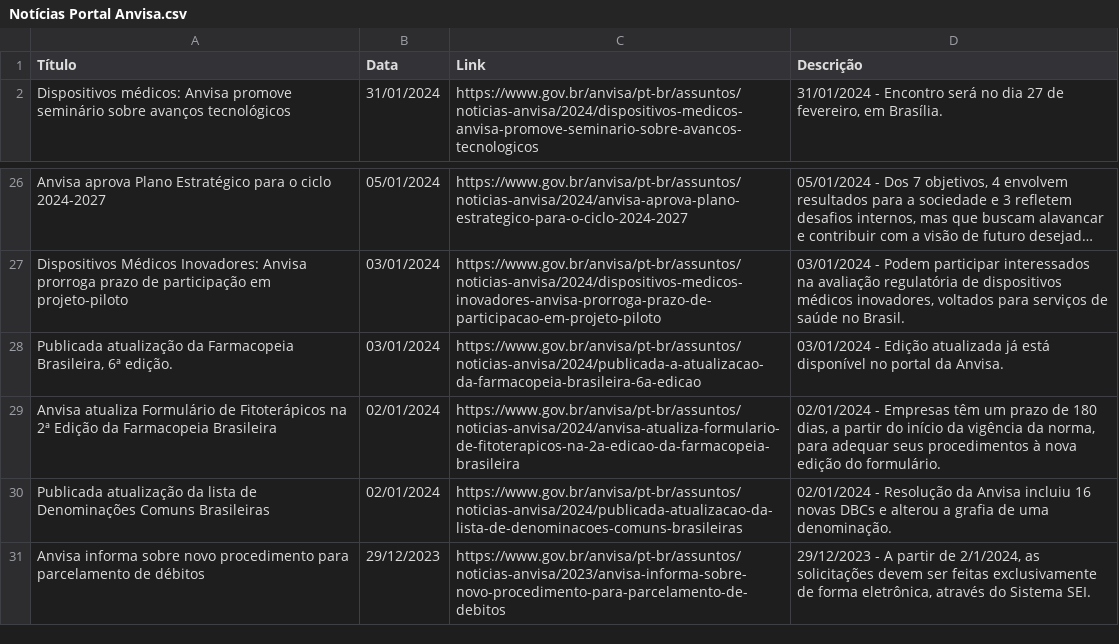
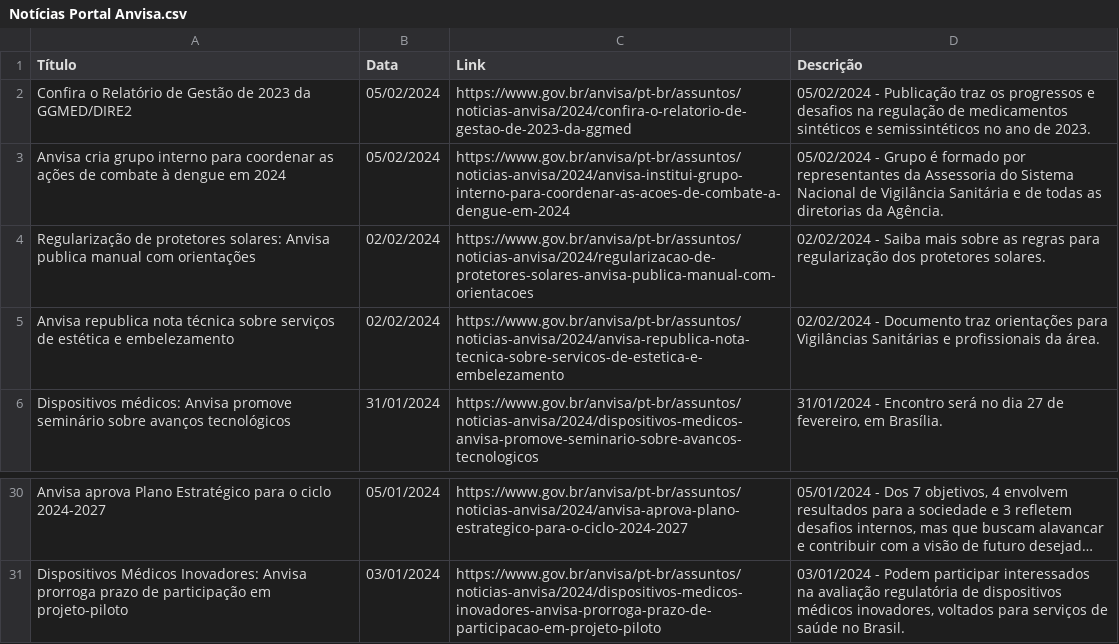
Before and after one commit to Diorgerb/DADOSreg, a CSV file: Notícias Portal Anvisa.csv, drawn as a sheet; only a part is shown, gaps mark what is left out; long unchanged cells end in …; removed rows and columns are numbered as before the commit, all else as after; the diff names each change by its address in the sheet, - before the commit and + after, or states it on an @@ line.

Commit message:
Atualizando arquivo CSV com informações extraídas

```diff
--- a/Notícias Portal Anvisa.csv
+++ b/Notícias Portal Anvisa.csv
+row 2: Confira o Relatório de Gestão de 2023 da GGMED/DIRE2 | 05/02/2024 | https://www.gov.br/anvisa/pt-br/assuntos/noticias-anvisa/2024/confira-o-relatorio-de-gestao-de-2023-da-ggmed | 05/02/2024 - Publicação traz os progressos e desafios na regulação de medicamentos sintéticos e semissintéticos no ano de 2023.
+row 3: Anvisa cria grupo interno para coordenar as ações de combate à dengue em 2024 | 05/02/2024 | https://www.gov.br/anvisa/pt-br/assuntos/noticias-anvisa/2024/anvisa-institui-grupo-interno-para-coordenar-as-acoes-de-combate-a-dengue-em-2024 | 05/02/2024 - Grupo é formado por representantes da Assessoria do Sistema Nacional de Vigilância Sanitária e de todas as diretorias da Agência.
+row 4: Regularização de protetores solares: Anvisa publica manual com orientações | 02/02/2024 | https://www.gov.br/anvisa/pt-br/assuntos/noticias-anvisa/2024/regularizacao-de-protetores-solares-anvisa-publica-manual-com-orientacoes | 02/02/2024 - Saiba mais sobre as regras para regularização dos protetores solares.
+row 5: Anvisa republica nota técnica sobre serviços de estética e embelezamento | 02/02/2024 | https://www.gov.br/anvisa/pt-br/assuntos/noticias-anvisa/2024/anvisa-republica-nota-tecnica-sobre-servicos-de-estetica-e-embelezamento | 02/02/2024 - Documento traz orientações para Vigilâncias Sanitárias e profissionais da área.
-row 28: Publicada atualização da Farmacopeia Brasileira, 6ª edição. | 03/01/2024 | https://www.gov.br/anvisa/pt-br/assuntos/noticias-anvisa/2024/publicada-a-atualizacao-da-farmacopeia-brasileira-6a-edicao | 03/01/2024 - Edição atualizada já está disponível no portal da Anvisa.
-row 29: Anvisa atualiza Formulário de Fitoterápicos na 2ª Edição da Farmacopeia Brasileira | 02/01/2024 | https://www.gov.br/anvisa/pt-br/assuntos/noticias-anvisa/2024/anvisa-atualiza-formulario-de-fitoterapicos-na-2a-edicao-da-farmacopeia-brasileira | 02/01/2024 - Empresas têm um prazo de 180 dias, a partir do início da vigência da norma, para adequar seus procedimentos à nova edição do formulário.
-row 30: Publicada atualização da lista de Denominações Comuns Brasileiras | 02/01/2024 | https://www.gov.br/anvisa/pt-br/assuntos/noticias-anvisa/2024/publicada-atualizacao-da-lista-de-denominacoes-comuns-brasileiras | 02/01/2024 - Resolução da Anvisa incluiu 16 novas DBCs e alterou a grafia de uma denominação.
-row 31: Anvisa informa sobre novo procedimento para parcelamento de débitos | 29/12/2023 | https://www.gov.br/anvisa/pt-br/assuntos/noticias-anvisa/2023/anvisa-informa-sobre-novo-procedimento-para-parcelamento-de-debitos | 29/12/2023 - A partir de 2/1/2024, as solicitações devem ser feitas exclusivamente de forma eletrônica, através do Sistema SEI.
```
